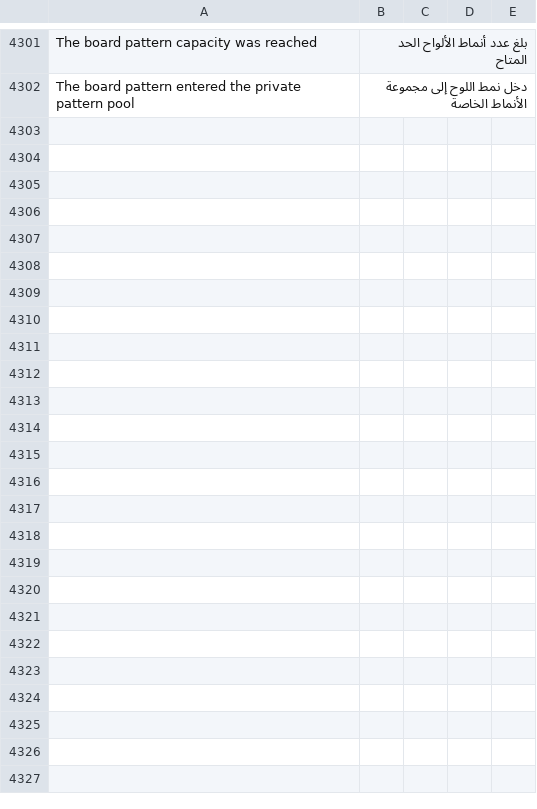
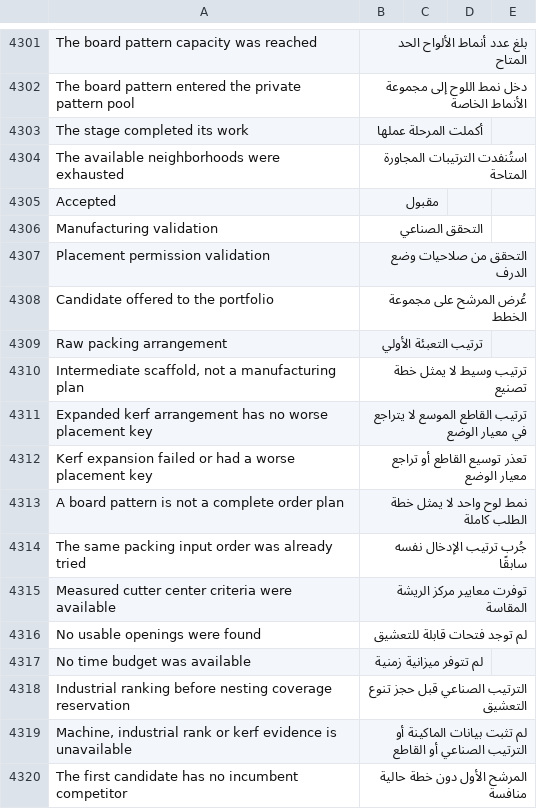
Before and after one commit to Hasan-Alhendi/almdina-erp, a CSV file: almdina_erp/translations/ar.csv, drawn as a sheet; only a part is shown, gaps mark what is left out; the diff names each change by its address in the sheet, - before the commit and + after, or states it on an @@ line.

Commit message:
fix(cutting): preserve sheet coordinates in diagnostic drawings

```diff
--- a/almdina_erp/translations/ar.csv
+++ b/almdina_erp/translations/ar.csv
+row 4303: The stage completed its work | أكملت المرحلة عملها
+row 4304: The available neighborhoods were exhausted | استُنفدت الترتيبات المجاورة المتاحة
+row 4305: Accepted | مقبول
+row 4306: Manufacturing validation | التحقق الصناعي
+row 4307: Placement permission validation | التحقق من صلاحيات وضع الدرف
+row 4308: Candidate offered to the portfolio | عُرض المرشح على مجموعة الخطط
+row 4309: Raw packing arrangement | ترتيب التعبئة الأولي
+row 4310: Intermediate scaffold, not a manufacturing plan | ترتيب وسيط لا يمثل خطة تصنيع
+row 4311: Expanded kerf arrangement has no worse placement key | ترتيب القاطع الموسع لا يتراجع في معيار الوضع
+row 4312: Kerf expansion failed or had a worse placement key | تعذر توسيع القاطع أو تراجع معيار الوضع
+row 4313: A board pattern is not a complete order plan | نمط لوح واحد لا يمثل خطة الطلب كاملة
+row 4314: The same packing input order was already tried | جُرب ترتيب الإدخال نفسه سابقًا
+row 4315: Measured cutter center criteria were available | توفرت معايير مركز الريشة المقاسة
+row 4316: No usable openings were found | لم توجد فتحات قابلة للتعشيق
+row 4317: No time budget was available | لم تتوفر ميزانية زمنية
+row 4318: Industrial ranking before nesting coverage reservation | الترتيب الصناعي قبل حجز تنوع التعشيق
+row 4319: Machine, industrial rank or kerf evidence is unavailable | لم تثبت بيانات الماكينة أو الترتيب الصناعي أو القاطع
+row 4320: The first candidate has no incumbent competitor | المرشح الأول دون خطة حالية منافسة
```
Also changed, not shown: 5 other files.
